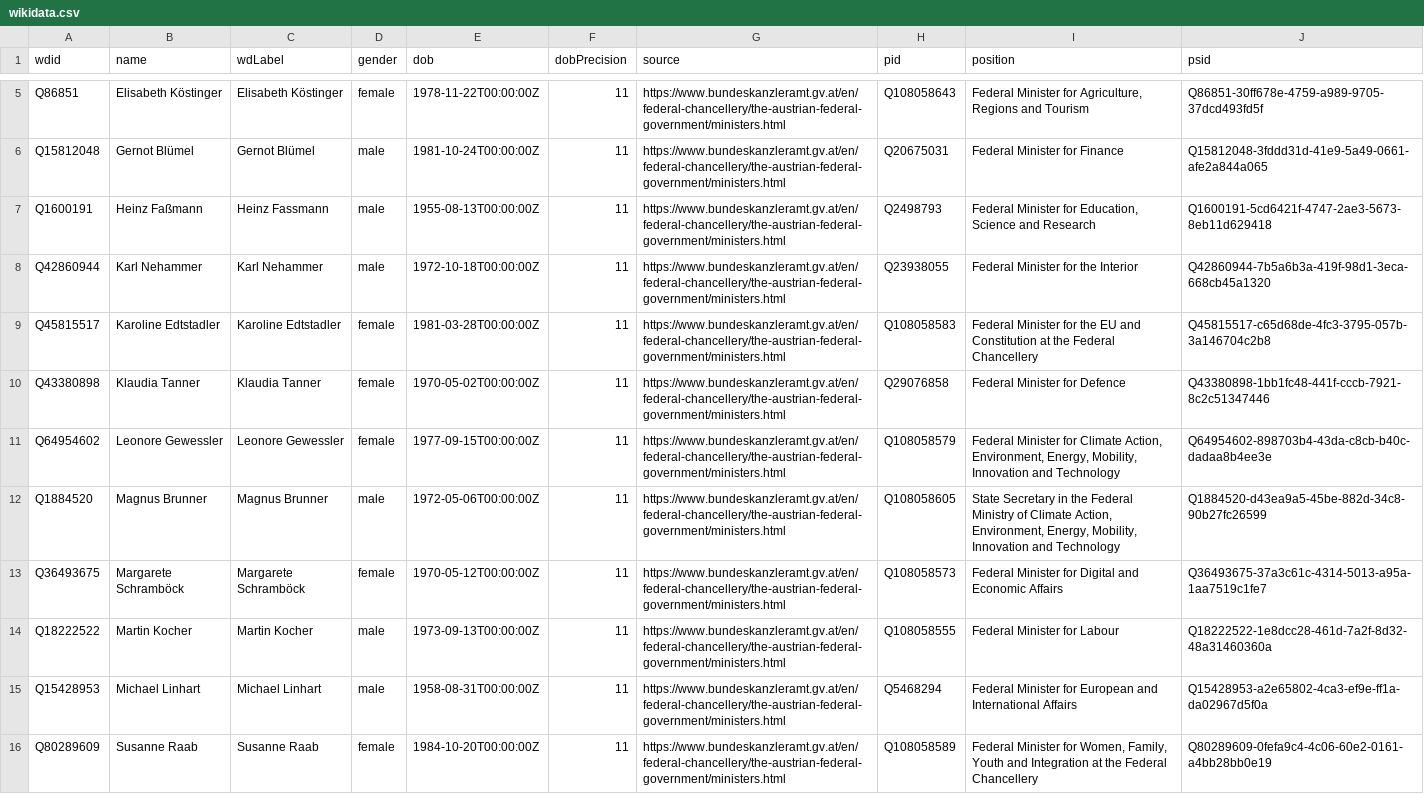
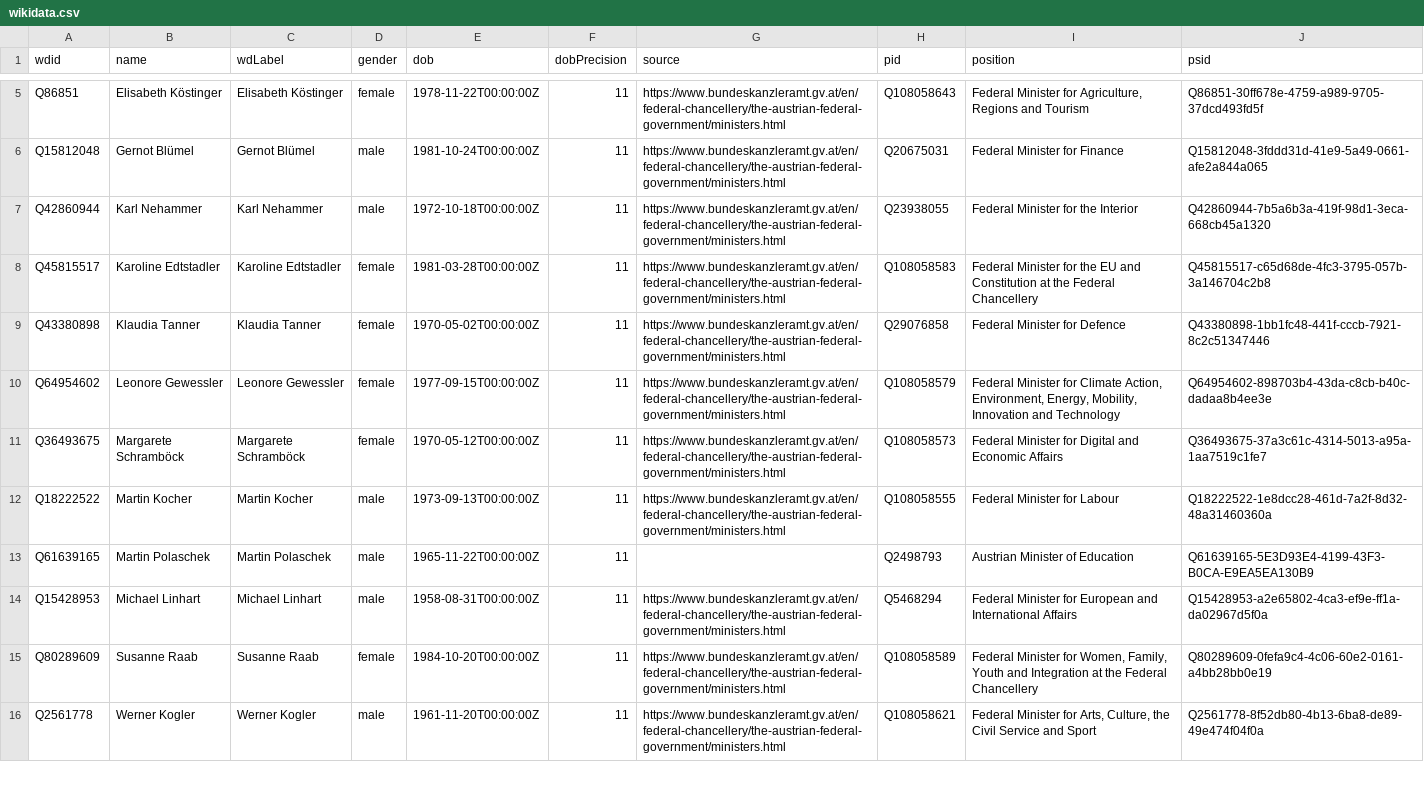
Before and after one commit to every-politician-scrapers/austria-cabinet, a CSV file: data/wikidata.csv, drawn as a sheet; only a part is shown, gaps mark what is left out; the shorter side is filled out with more unchanged rows; removed rows and columns are numbered as before the commit, all else as after; the diff names each change by its address in the sheet, - before the commit and + after, or states it on an @@ line.

```diff
--- a/data/wikidata.csv
+++ b/data/wikidata.csv
-row 7: Q1600191 | Heinz Faßmann | Heinz Fassmann | male | 1955-08-13T00:00:00Z | 11 | https://www.bundeskanzleramt.gv.at/en/federal-chancellery/the-austrian-federal-government/ministers.html | Q2498793 | Federal Minister for Education, Science and Research | Q1600191-5cd6421f-4747-2ae3-5673-8eb11d629418
-row 12: Q1884520 | Magnus Brunner | Magnus Brunner | male | 1972-05-06T00:00:00Z | 11 | https://www.bundeskanzleramt.gv.at/en/federal-chancellery/the-austrian-federal-government/ministers.html | Q108058605 | State Secretary in the Federal Ministry of Climate Action, Environment, Energy, Mobility, Innovation and Technology | Q1884520-d43ea9a5-45be-882d-34c8-90b27fc26599
+row 13: Q61639165 | Martin Polaschek | Martin Polaschek | male | 1965-11-22T00:00:00Z | 11 |  | Q2498793 | Austrian Minister of Education | Q61639165-5E3D93E4-4199-43F3-B0CA-E9EA5EA130B9
```
Also changed, not shown: data/official.csv, 1 other file.
